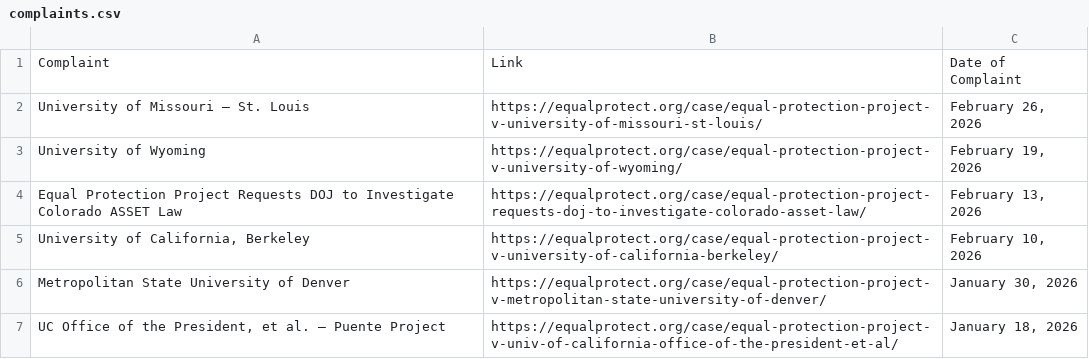
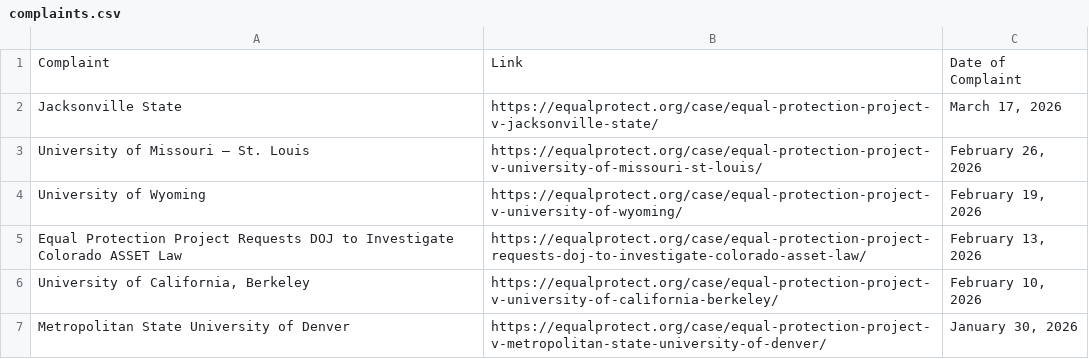
Before and after one commit to ananyabchetia/EPP_trackers, a CSV file: data/complaints.csv, drawn as a sheet; only a part is shown; the shorter side is filled out with more unchanged rows.

```diff
--- a/data/complaints.csv
+++ b/data/complaints.csv
@@ -1,2 +1,3 @@
 Complaint,Link,Date of Complaint
+Jacksonville State,https://equalprotect.org/case/equal-protection-project-v-jacksonville-state/,"March 17, 2026"
 University of Missouri – St. Louis,https://equalprotect.org/case/equal-protection-project-v-university-of-missouri-st-louis/,"February 26, 2026"
```
